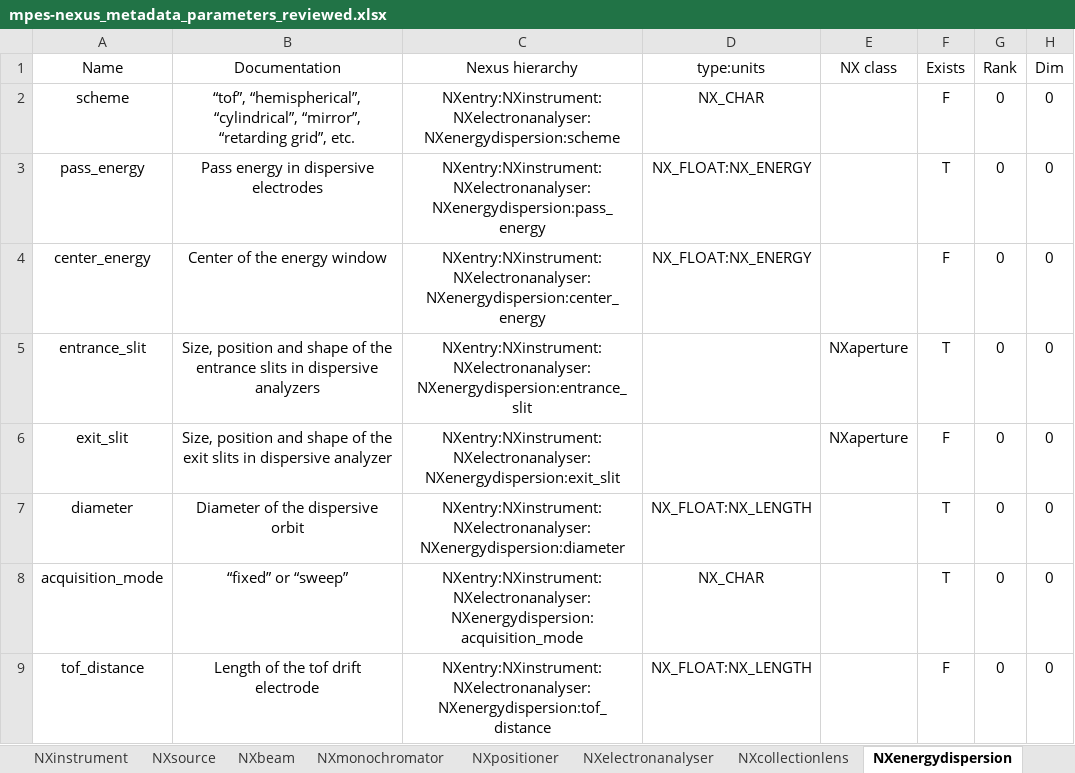
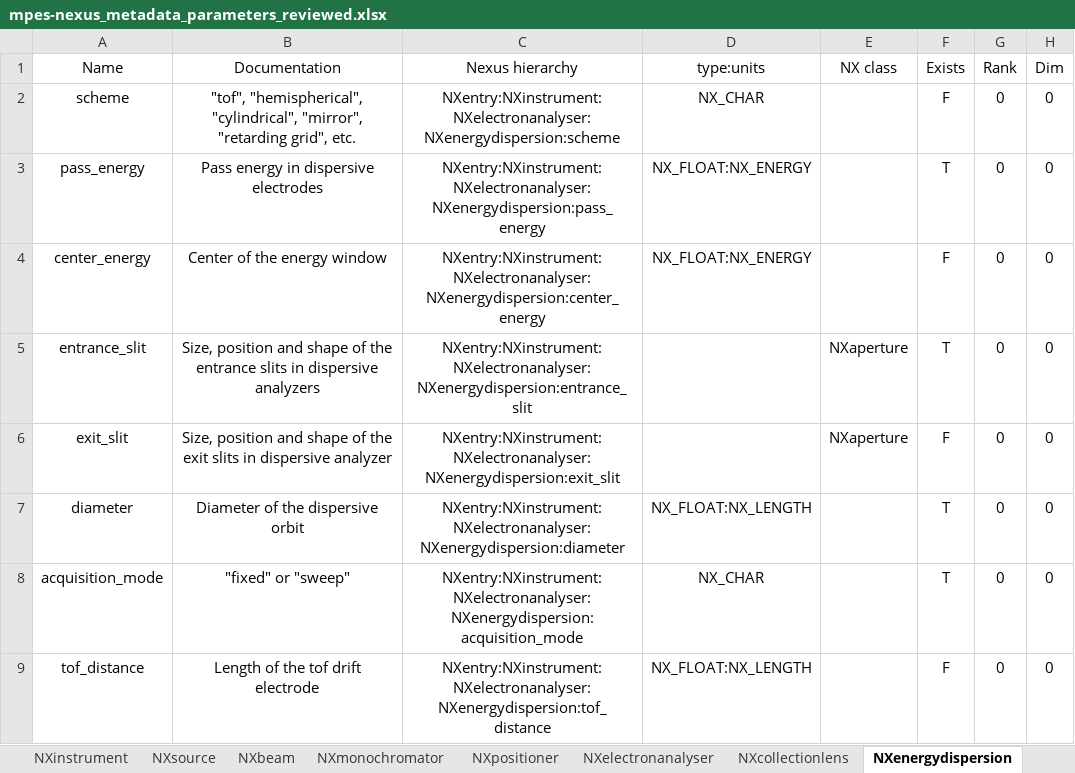
Before and after one commit to FAIRmat-NFDI/data-modeling, an Excel workbook: ARPES/tabular-to-yaml/mpes-nexus_metadata_parameters_reviewed.xlsx, sheet NXenergydispersion, drawn as a sheet; values as stored, in another font and other column widths than the file's, no borders; the diff names each change by its address in the sheet, - before the commit and + after, or states it on an @@ line.

```diff
--- a/ARPES/tabular-to-yaml/mpes-nexus_metadata_parameters_reviewed.xlsx (sheet NXenergydispersion)
+++ b/ARPES/tabular-to-yaml/mpes-nexus_metadata_parameters_reviewed.xlsx (sheet NXenergydispersion)
-B2 (Documentation): “tof”, “hemispherical”, “cylindrical”, “mirror”, “retarding grid”, etc.
+B2 (Documentation): "tof", "hemispherical", "cylindrical", "mirror", "retarding grid", etc.
-B8 (Documentation): “fixed” or “sweep”
+B8 (Documentation): "fixed" or "sweep"
```
Also changed, not shown: sheet NXsample, sheet NXdetector, sheet NXspindispersion, sheet NXelectronanalyser, sheet NXcollectionlens, sheet NXpositioner, 19 other files.
